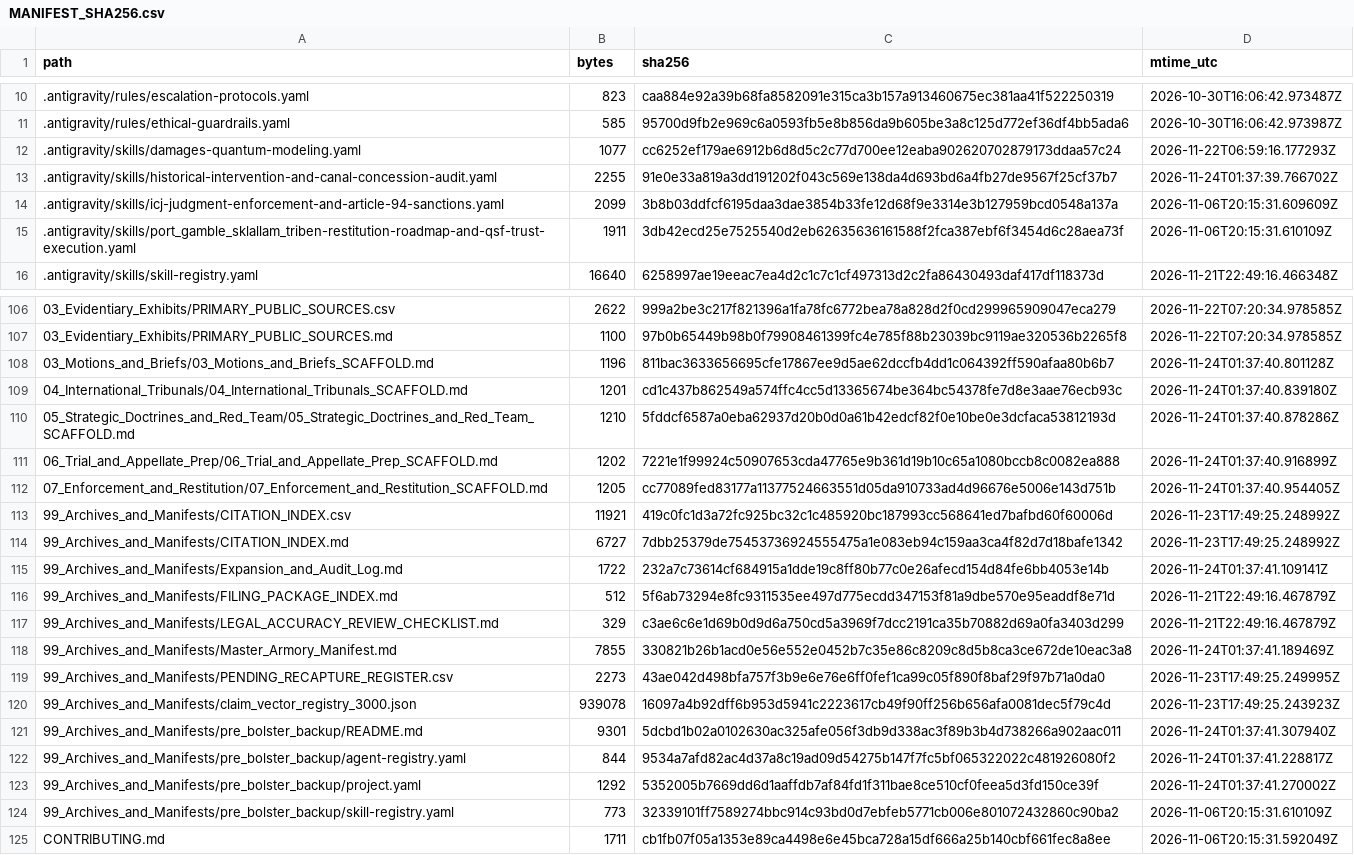
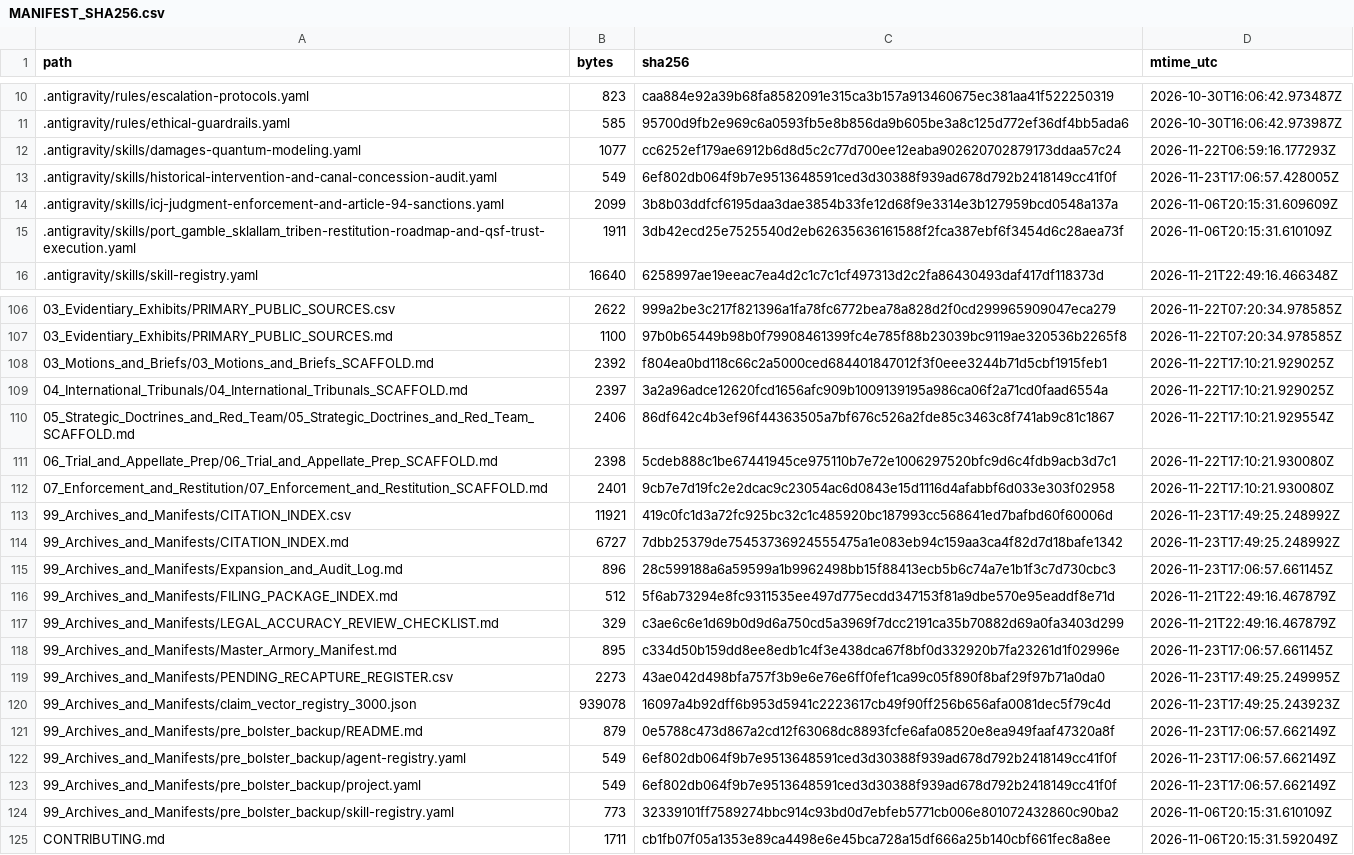
Before and after one commit to GlobalRestitutionAlliance/turtle-island-us-wa-port-gamble-sklallam-tribe-master-litigation, a CSV file: 99_Archives_and_Manifests/MANIFEST_SHA256.csv, drawn as a sheet; only a part is shown, gaps mark what is left out; the diff covers the shown part only.

```diff
--- a/99_Archives_and_Manifests/MANIFEST_SHA256.csv
+++ b/99_Archives_and_Manifests/MANIFEST_SHA256.csv
@@ -12,3 +12,3 @@ path,bytes,sha256,mtime_utc
 .antigravity/skills/damages-quantum-modeling.yaml,1077,cc6252ef179ae6912b6d8d5c2c77d700ee12eaba902620702879173ddaa57c24,2026-11-22T06:59:16.177293Z
-.antigravity/skills/historical-intervention-and-canal-concession-audit.yaml,2255,91e0e33a819a3dd191202f043c569e138da4d693bd6a4fb27de9567f25cf37b7,2026-11-24T01:37:39.766702Z
+.antigravity/skills/historical-intervention-and-canal-concession-audit.yaml,549,6ef802db064f9b7e9513648591ced3d30388f939ad678d792b2418149cc41f0f,2026-11-23T17:06:57.428005Z
 .antigravity/skills/icj-judgment-enforcement-and-article-94-sanctions.yaml,2099,3b8b03ddfcf6195daa3dae3854b33fe12d68f9e3314e3b127959bcd0548a137a,2026-11-06T20:15:31.609609Z
@@ -107,18 +107,18 @@ path,bytes,sha256,mtime_utc
 03_Evidentiary_Exhibits/PRIMARY_PUBLIC_SOURCES.md,1100,97b0b65449b98b0f79908461399fc4e785f88b23039bc9119ae320536b2265f8,2026-11-22T07:20:34.978585Z
-03_Motions_and_Briefs/03_Motions_and_Briefs_SCAFFOLD.md,1196,811bac3633656695cfe17867ee9d5ae62dccfb4dd1c064392ff590afaa80b6b7,2026-11-24T01:37:40.801128Z
-04_International_Tribunals/04_International_Tribunals_SCAFFOLD.md,1201,cd1c437b862549a574ffc4cc5d13365674be364bc54378fe7d8e3aae76ecb93c,2026-11-24T01:37:40.839180Z
-05_Strategic_Doctrines_and_Red_Team/05_Strategic_Doctrines_and_Red_Team_SCAFFOLD.md,1210,5fddcf6587a0eba62937d20b0d0a61b42edcf82f0e10be0e3dcfaca53812193d,2026-11-24T01:37:40.878286Z
-06_Trial_and_Appellate_Prep/06_Trial_and_Appellate_Prep_SCAFFOLD.md,1202,7221e1f99924c50907653cda47765e9b361d19b10c65a1080bccb8c0082ea888,2026-11-24T01:37:40.916899Z
-07_Enforcement_and_Restitution/07_Enforcement_and_Restitution_SCAFFOLD.md,1205,cc77089fed83177a11377524663551d05da910733ad4d96676e5006e143d751b,2026-11-24T01:37:40.954405Z
+03_Motions_and_Briefs/03_Motions_and_Briefs_SCAFFOLD.md,2392,f804ea0bd118c66c2a5000ced684401847012f3f0eee3244b71d5cbf1915feb1,2026-11-22T17:10:21.929025Z
+04_International_Tribunals/04_International_Tribunals_SCAFFOLD.md,2397,3a2a96adce12620fcd1656afc909b1009139195a986ca06f2a71cd0faad6554a,2026-11-22T17:10:21.929025Z
+05_Strategic_Doctrines_and_Red_Team/05_Strategic_Doctrines_and_Red_Team_SCAFFOLD.md,2406,86df642c4b3ef96f44363505a7bf676c526a2fde85c3463c8f741ab9c81c1867,2026-11-22T17:10:21.929554Z
+06_Trial_and_Appellate_Prep/06_Trial_and_Appellate_Prep_SCAFFOLD.md,2398,5cdeb888c1be67441945ce975110b7e72e1006297520bfc9d6c4fdb9acb3d7c1,2026-11-22T17:10:21.930080Z
+07_Enforcement_and_Restitution/07_Enforcement_and_Restitution_SCAFFOLD.md,2401,9cb7e7d19fc2e2dcac9c23054ac6d0843e15d1116d4afabbf6d033e303f02958,2026-11-22T17:10:21.930080Z
 99_Archives_and_Manifests/CITATION_INDEX.csv,11921,419c0fc1d3a72fc925bc32c1c485920bc187993cc568641ed7bafbd60f60006d,2026-11-23T17:49:25.248992Z
 99_Archives_and_Manifests/CITATION_INDEX.md,6727,7dbb25379de75453736924555475a1e083eb94c159aa3ca4f82d7d18bafe1342,2026-11-23T17:49:25.248992Z
-99_Archives_and_Manifests/Expansion_and_Audit_Log.md,1722,232a7c73614cf684915a1dde19c8ff80b77c0e26afecd154d84fe6bb4053e14b,2026-11-24T01:37:41.109141Z
+99_Archives_and_Manifests/Expansion_and_Audit_Log.md,896,28c599188a6a59599a1b9962498bb15f88413ecb5b6c74a7e1b1f3c7d730cbc3,2026-11-23T17:06:57.661145Z
 99_Archives_and_Manifests/FILING_PACKAGE_INDEX.md,512,5f6ab73294e8fc9311535ee497d775ecdd347153f81a9dbe570e95eaddf8e71d,2026-11-21T22:49:16.467879Z
 99_Archives_and_Manifests/LEGAL_ACCURACY_REVIEW_CHECKLIST.md,329,c3ae6c6e1d69b0d9d6a750cd5a3969f7dcc2191ca35b70882d69a0fa3403d299,2026-11-21T22:49:16.467879Z
-99_Archives_and_Manifests/Master_Armory_Manifest.md,7855,330821b26b1acd0e56e552e0452b7c35e86c8209c8d5b8ca3ce672de10eac3a8,2026-11-24T01:37:41.189469Z
+99_Archives_and_Manifests/Master_Armory_Manifest.md,895,c334d50b159dd8ee8edb1c4f3e438dca67f8bf0d332920b7fa23261d1f02996e,2026-11-23T17:06:57.661145Z
 99_Archives_and_Manifests/PENDING_RECAPTURE_REGISTER.csv,2273,43ae042d498bfa757f3b9e6e76e6ff0fef1ca99c05f890f8baf29f97b71a0da0,2026-11-23T17:49:25.249995Z
 99_Archives_and_Manifests/claim_vector_registry_3000.json,939078,16097a4b92dff6b953d5941c2223617cb49f90ff256b656afa0081dec5f79c4d,2026-11-23T17:49:25.243923Z
-99_Archives_and_Manifests/pre_bolster_backup/README.md,9301,5dcbd1b02a0102630ac325afe056f3db9d338ac3f89b3b4d738266a902aac011,2026-11-24T01:37:41.307940Z
-99_Archives_and_Manifests/pre_bolster_backup/agent-registry.yaml,844,9534a7afd82ac4d37a8c19ad09d54275b147f7fc5bf065322022c481926080f2,2026-11-24T01:37:41.228817Z
-99_Archives_and_Manifests/pre_bolster_backup/project.yaml,1292,5352005b7669dd6d1aaffdb7af84fd1f311bae8ce510cf0feea5d3fd150ce39f,2026-11-24T01:37:41.270002Z
+99_Archives_and_Manifests/pre_bolster_backup/README.md,879,0e5788c473d867a2cd12f63068dc8893fcfe6afa08520e8ea949faaf47320a8f,2026-11-23T17:06:57.662149Z
+99_Archives_and_Manifests/pre_bolster_backup/agent-registry.yaml,549,6ef802db064f9b7e9513648591ced3d30388f939ad678d792b2418149cc41f0f,2026-11-23T17:06:57.662149Z
+99_Archives_and_Manifests/pre_bolster_backup/project.yaml,549,6ef802db064f9b7e9513648591ced3d30388f939ad678d792b2418149cc41f0f,2026-11-23T17:06:57.662149Z
 99_Archives_and_Manifests/pre_bolster_backup/skill-registry.yaml,773,32339101ff7589274bbc914c93bd0d7ebfeb5771cb006e801072432860c90ba2,2026-11-06T20:15:31.610109Z
```
Also changed, not shown: 77 edited cells elsewhere in this file, 37 other files.
